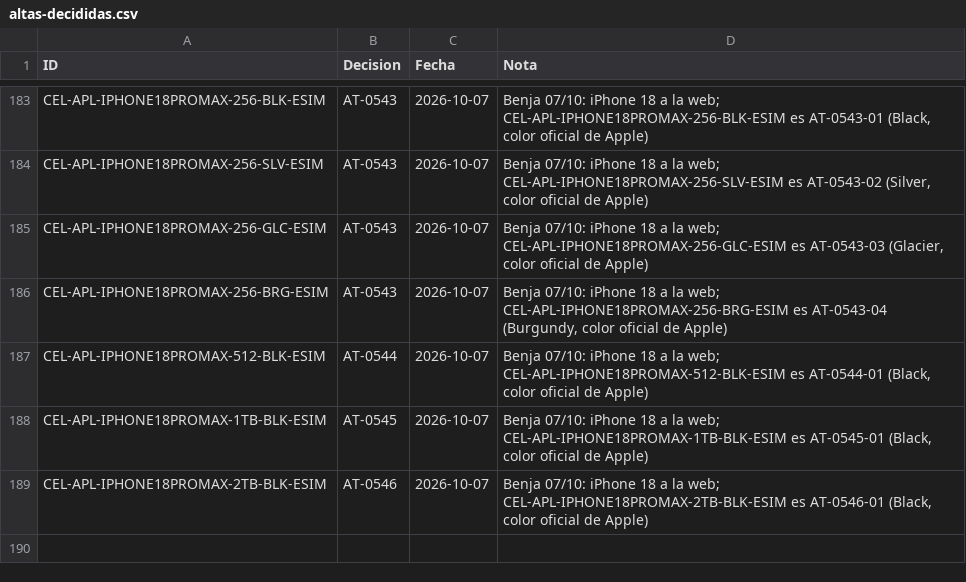
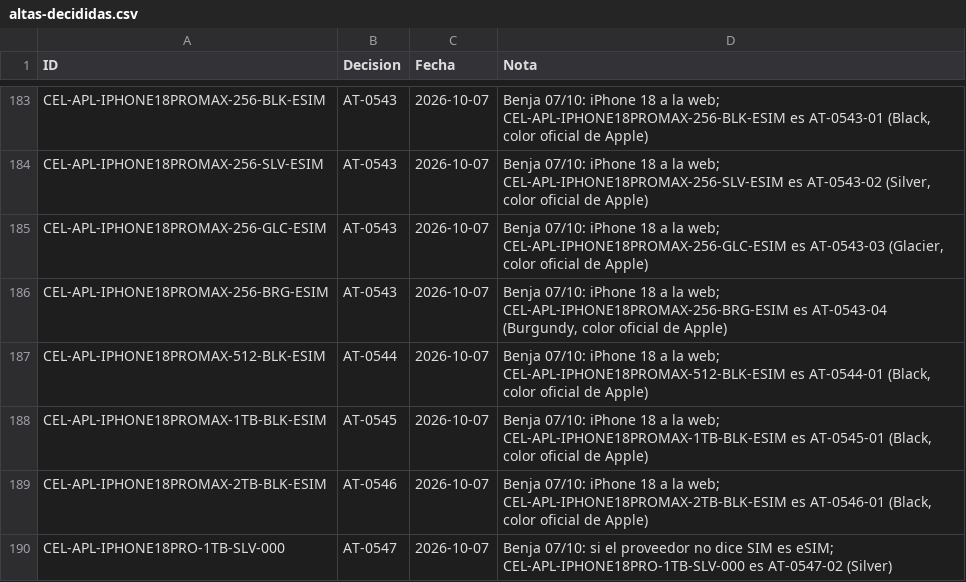
Before and after one commit to Advance33/catalogo-advance, a CSV file: herramientas/altas-decididas.csv, drawn as a sheet; only a part is shown, gaps mark what is left out; the diff names each change by its address in the sheet, - before the commit and + after, or states it on an @@ line.

```diff
--- a/herramientas/altas-decididas.csv
+++ b/herramientas/altas-decididas.csv
+row 190: CEL-APL-IPHONE18PRO-1TB-SLV-000 | AT-0547 | 2026-10-07 | Benja 07/10: si el proveedor no dice SIM es eSIM; CEL-APL-IPHONE18PRO-1TB-SLV-000 es AT-0547-02 (Silver)
```
Also changed, not shown: herramientas/catalogo-maestro.csv, 21 other files.
